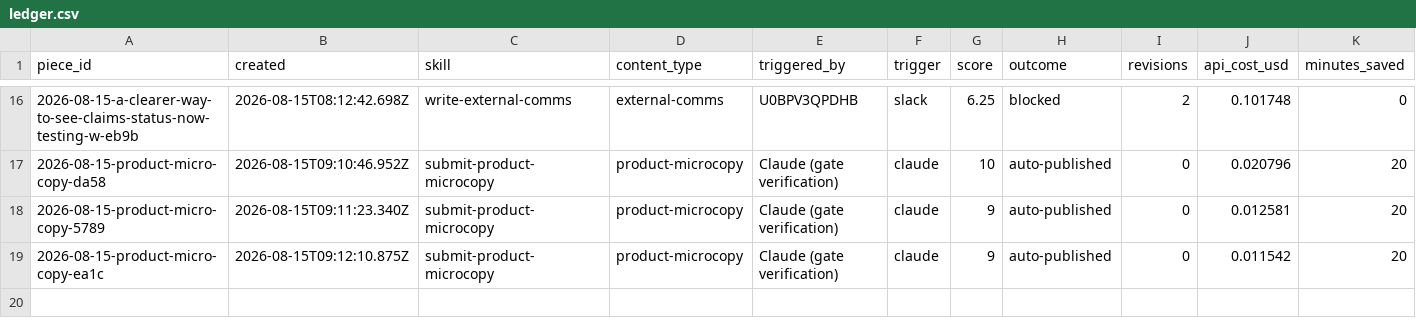
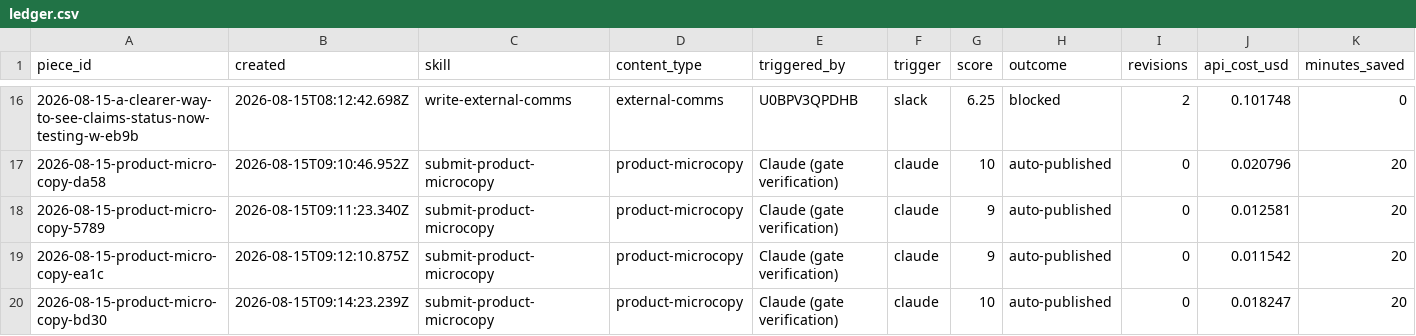
Before and after one commit to stavcharkham/contentino, a CSV file: metrics/ledger.csv, drawn as a sheet; only a part is shown, gaps mark what is left out; the diff names each change by its address in the sheet, - before the commit and + after, or states it on an @@ line.

Commit message:
Record scored draft 2026-08-15-product-micro-copy-bd30

```diff
--- a/metrics/ledger.csv
+++ b/metrics/ledger.csv
+row 20: 2026-08-15-product-micro-copy-bd30 | 2026-08-15T09:14:23.239Z | submit-product-microcopy | product-microcopy | Claude (gate verification) | claude | 10 | auto-published | 0 | 0.018247 | 20
```
Also changed, not shown: 2 other files.
